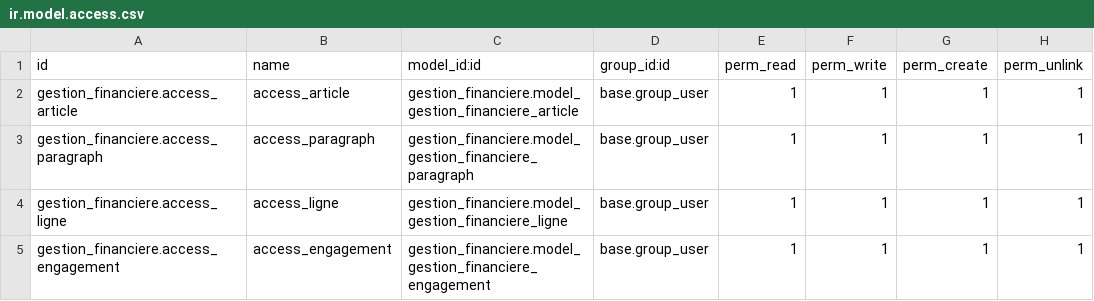
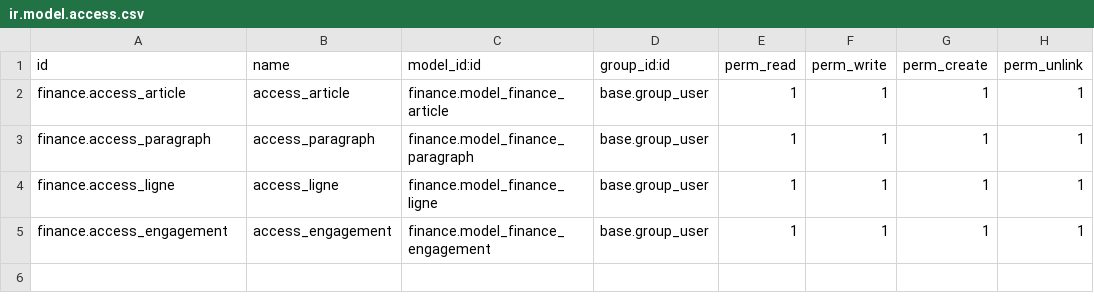
Before and after one commit to Is-2m/customs, a CSV file: gestion_financiere/security/ir.model.access.csv, drawn as a sheet.

```diff
--- a/gestion_financiere/security/ir.model.access.csv
+++ b/gestion_financiere/security/ir.model.access.csv
@@ -1,5 +1,5 @@
 id,name,model_id:id,group_id:id,perm_read,perm_write,perm_create,perm_unlink
-gestion_financiere.access_article,access_article,gestion_financiere.model_gestion_financiere_article,base.group_user,1,1,1,1
-gestion_financiere.access_paragraph,access_paragraph,gestion_financiere.model_gestion_financiere_paragraph,base.group_user,1,1,1,1
-gestion_financiere.access_ligne,access_ligne,gestion_financiere.model_gestion_financiere_ligne,base.group_user,1,1,1,1
-gestion_financiere.access_engagement,access_engagement,gestion_financiere.model_gestion_financiere_engagement,base.group_user,1,1,1,1
+finance.access_article,access_article,finance.model_finance_article,base.group_user,1,1,1,1
+finance.access_paragraph,access_paragraph,finance.model_finance_paragraph,base.group_user,1,1,1,1
+finance.access_ligne,access_ligne,finance.model_finance_ligne,base.group_user,1,1,1,1
+finance.access_engagement,access_engagement,finance.model_finance_engagement,base.group_user,1,1,1,1
```
Also changed, not shown: 51 other files.
